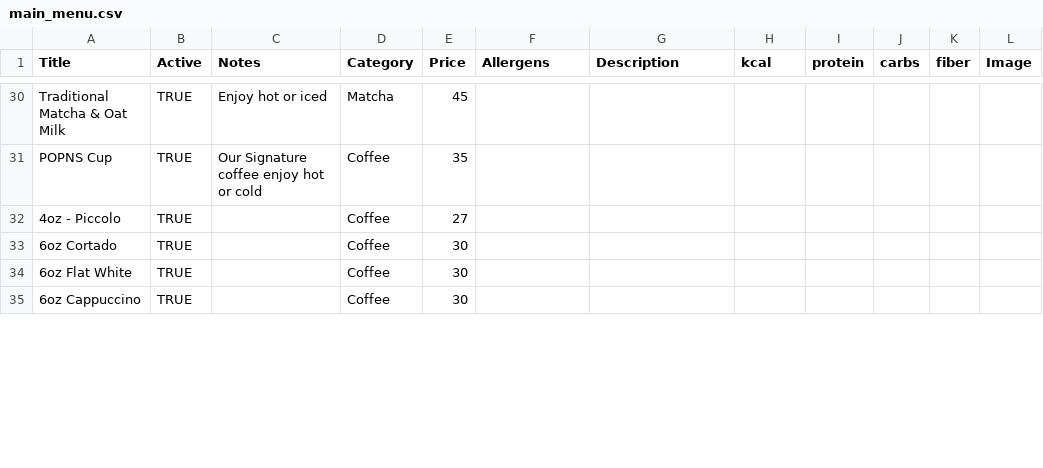
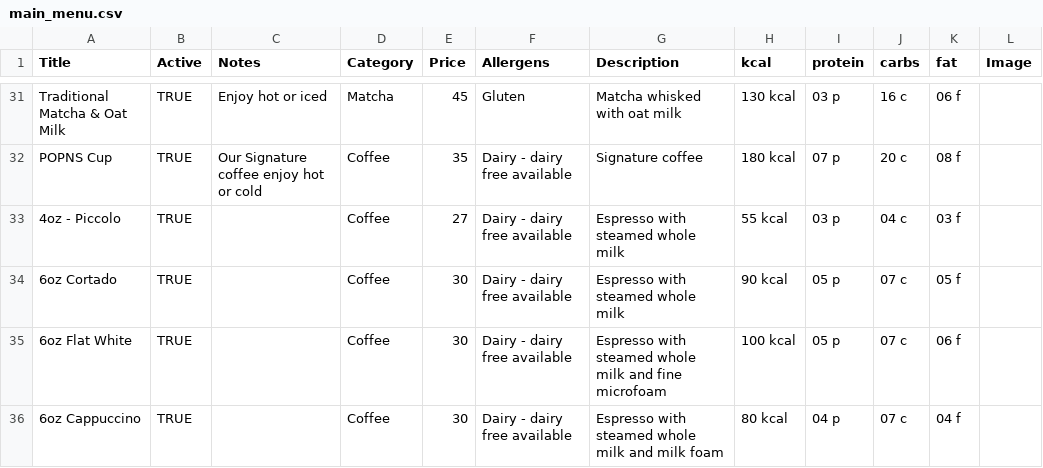
Before and after one commit to huephase/popnsbeach-menu, a CSV file: menu_data/main_menu.csv, drawn as a sheet; only a part is shown, gaps mark what is left out; addresses are those after the commit; the diff covers the shown part only; the diff names each change by its address in the sheet, - before the commit and + after, or states it on an @@ line.

```diff
--- a/menu_data/main_menu.csv
+++ b/menu_data/main_menu.csv
-K1: fiber
+K1: fat
-F31 (Allergens): (empty)
+F31 (Allergens): Gluten
-G31 (Description): (empty)
+G31 (Description): Matcha whisked with oat milk
-H31 (kcal): (empty)
+H31 (kcal): 130 kcal
-I31 (protein): (empty)
+I31 (protein): 03 p
-J31 (carbs): (empty)
+J31 (carbs): 16 c
-K31 (fat): (empty)
+K31 (fat): 06 f
-F32:F36 (Allergens): (empty)
+F32:F36 (Allergens): Dairy - dairy free available
-G32 (Description): (empty)
+G32 (Description): Signature coffee
-H32 (kcal): (empty)
+H32 (kcal): 180 kcal
-I32 (protein): (empty)
+I32 (protein): 07 p
-J32 (carbs): (empty)
+J32 (carbs): 20 c
-K32 (fat): (empty)
+K32 (fat): 08 f
-G33:G34 (Description): (empty)
+G33:G34 (Description): Espresso with steamed whole milk
-H33 (kcal): (empty)
+H33 (kcal): 55 kcal
-I33 (protein): (empty)
+I33 (protein): 03 p
-J33 (carbs): (empty)
+J33 (carbs): 04 c
-K33 (fat): (empty)
+K33 (fat): 03 f
-H34 (kcal): (empty)
+H34 (kcal): 90 kcal
-I34:I35 (protein): (empty)
+I34:I35 (protein): 05 p
-J34:J36 (carbs): (empty)
+J34:J36 (carbs): 07 c
-K34 (fat): (empty)
+K34 (fat): 05 f
-G35 (Description): (empty)
+G35 (Description): Espresso with steamed whole milk and fine microfoam
-H35 (kcal): (empty)
+H35 (kcal): 100 kcal
-K35 (fat): (empty)
+K35 (fat): 06 f
-G36 (Description): (empty)
+G36 (Description): Espresso with steamed whole milk and milk foam
-H36 (kcal): (empty)
+H36 (kcal): 80 kcal
-I36 (protein): (empty)
+I36 (protein): 04 p
-K36 (fat): (empty)
+K36 (fat): 04 f
```
Also changed, not shown: 1 added row and 129 edited cells elsewhere in this file, menu_data/bowls_menu.csv, 33 other files.
